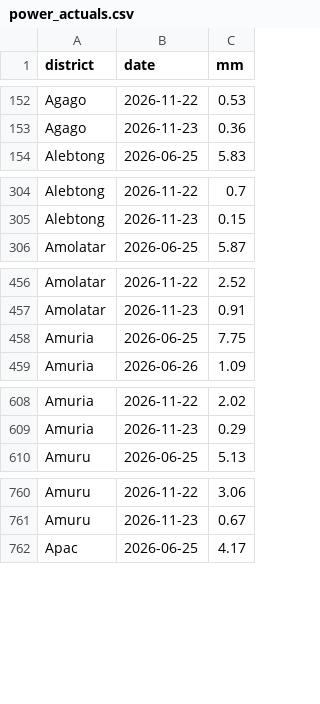
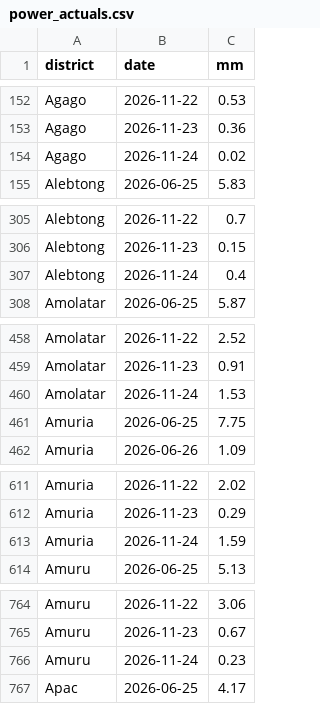
Before and after one commit to ugandaloveit/planting-monitor, a CSV file: planting_monitor_out/power_actuals.csv, drawn as a sheet; only a part is shown, gaps mark what is left out; the diff covers the shown part only.

```diff
--- a/planting_monitor_out/power_actuals.csv
+++ b/planting_monitor_out/power_actuals.csv
@@ -153,2 +153,3 @@ Agago,2026-11-22,0.53
 Agago,2026-11-23,0.36
+Agago,2026-11-24,0.02
 Alebtong,2026-06-25,5.83
@@ -305,2 +306,3 @@ Alebtong,2026-11-22,0.7
 Alebtong,2026-11-23,0.15
+Alebtong,2026-11-24,0.4
 Amolatar,2026-06-25,5.87
@@ -457,2 +459,3 @@ Amolatar,2026-11-22,2.52
 Amolatar,2026-11-23,0.91
+Amolatar,2026-11-24,1.53
 Amuria,2026-06-25,7.75
@@ -609,2 +612,3 @@ Amuria,2026-11-22,2.02
 Amuria,2026-11-23,0.29
+Amuria,2026-11-24,1.59
 Amuru,2026-06-25,5.13
@@ -761,2 +765,3 @@ Amuru,2026-11-22,3.06
 Amuru,2026-11-23,0.67
+Amuru,2026-11-24,0.23
 Apac,2026-06-25,4.17
```
Also changed, not shown: 17 added rows elsewhere in this file, planting_monitor_out/history.csv, planting_monitor_out/status_today.csv, 6 other files.
